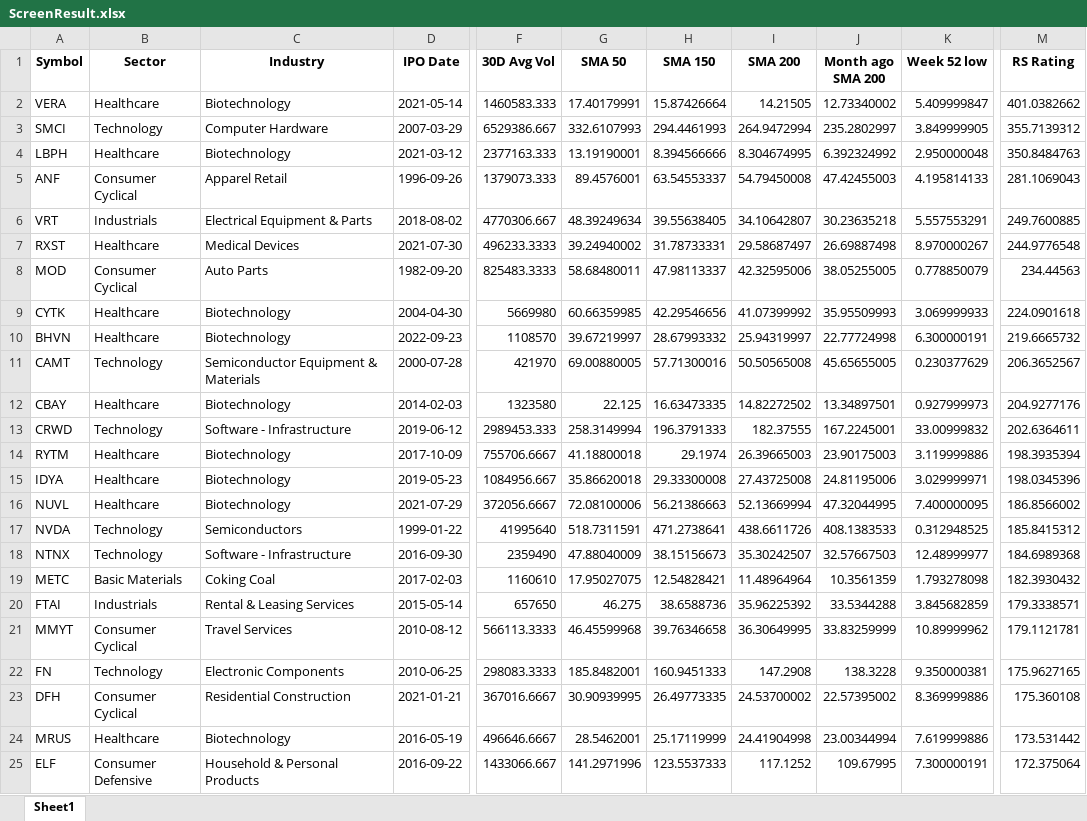
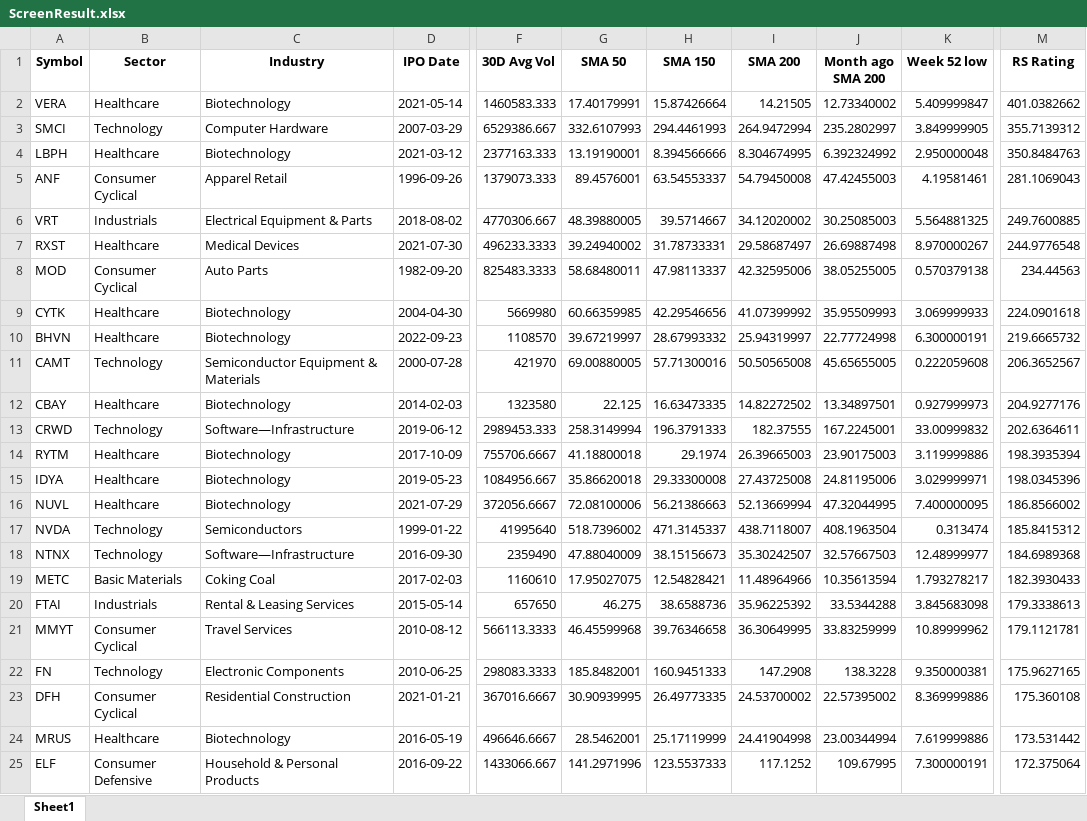
Before and after one commit to Sing0424/Stocks-tools, an Excel workbook: Screener/ScreenResult/ScreenResult.xlsx, sheet Sheet1, drawn as a sheet; only a part is shown, gaps mark what is left out; values as stored, in another font and other column widths than the file's, no borders; the diff covers the shown part only; the diff names each change by its address in the sheet, - before the commit and + after, or states it on an @@ line.

```diff
--- a/Screener/ScreenResult/ScreenResult.xlsx (sheet Sheet1)
+++ b/Screener/ScreenResult/ScreenResult.xlsx (sheet Sheet1)
-K5 (Week 52 low): 4.195814133
+K5 (Week 52 low): 4.19581461
-G6 (SMA 50): 48.39249634
+G6 (SMA 50): 48.39880005
-H6 (SMA 150): 39.55638405
+H6 (SMA 150): 39.5714667
-I6 (SMA 200): 34.10642807
+I6 (SMA 200): 34.12020002
-J6 (Month ago SMA 200): 30.23635218
+J6 (Month ago SMA 200): 30.25085003
-K6 (Week 52 low): 5.557553291
+K6 (Week 52 low): 5.564881325
-K8 (Week 52 low): 0.778850079
+K8 (Week 52 low): 0.570379138
-K11 (Week 52 low): 0.230377629
+K11 (Week 52 low): 0.222059608
-C13 (Industry): Software - Infrastructure
+C13 (Industry): Software—Infrastructure
-G17 (SMA 50): 518.7311591
+G17 (SMA 50): 518.7396002
-H17 (SMA 150): 471.2738641
+H17 (SMA 150): 471.3145337
-I17 (SMA 200): 438.6611726
+I17 (SMA 200): 438.7118007
-J17 (Month ago SMA 200): 408.1383533
+J17 (Month ago SMA 200): 408.1963504
-K17 (Week 52 low): 0.312948525
+K17 (Week 52 low): 0.313474
-C18 (Industry): Software - Infrastructure
+C18 (Industry): Software—Infrastructure
-I19 (SMA 200): 11.48964964
+I19 (SMA 200): 11.48964966
-J19 (Month ago SMA 200): 10.3561359
+J19 (Month ago SMA 200): 10.35613594
-K19 (Week 52 low): 1.793278098
+K19 (Week 52 low): 1.793278217
-M19 (RS Rating): 182.3930432
+M19 (RS Rating): 182.3930433
-K20 (Week 52 low): 3.845682859
+K20 (Week 52 low): 3.845683098
-M20 (RS Rating): 179.3338571
+M20 (RS Rating): 179.3338613
```
Also changed, not shown: 48 added rows and 16 edited cells elsewhere in this sheet, Screener/data/rs_rating.xlsx, 3 other files.
